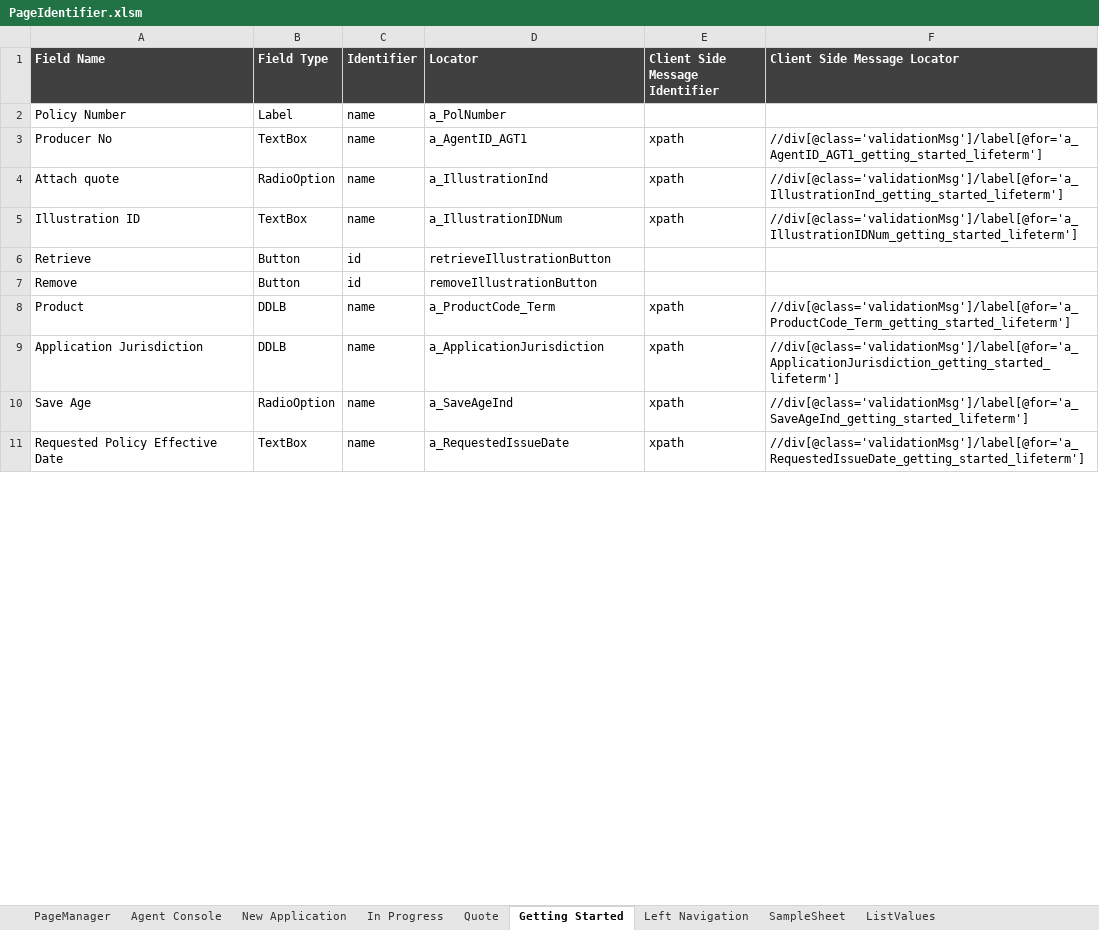
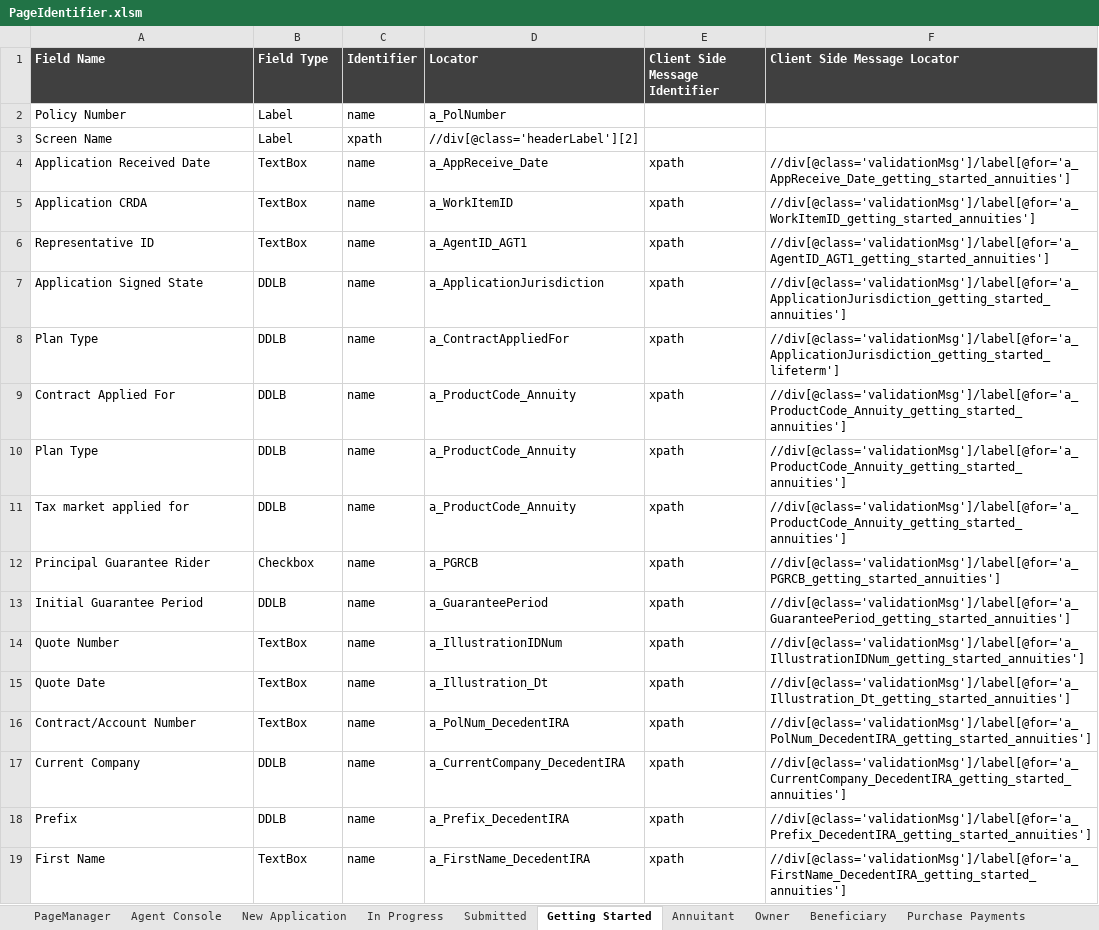
Before and after one commit to SoumendraPradaSahoo/eAppBHFAutomation, an Excel workbook: Object/PageIdentifier.xlsm, sheet Getting Started, drawn as a sheet; only a part is shown; values as stored, in another font and other column widths than the file's, no borders; removed rows and columns are numbered as before the commit, all else as after; the diff covers the shown part only; the diff names each change by its address in the sheet, - before the commit and + after, or states it on an @@ line.

```diff
--- a/Object/PageIdentifier.xlsm (sheet Getting Started)
+++ b/Object/PageIdentifier.xlsm (sheet Getting Started)
@@ sheet tab hidden: Quote @@
+sheet tab: Submitted
+sheet tab: Annuitant
+sheet tab: Owner
+sheet tab: Beneficiary
+sheet tab: Purchase Payments
+row 3: Screen Name | Label | xpath | //div[@class='headerLabel'][2]
+row 4: Application Received Date | TextBox | name | a_AppReceive_Date | xpath | //div[@class='validationMsg']/label[@for='a_AppReceive_Date_getting_started_annuities']
+row 5: Application CRDA | TextBox | name | a_WorkItemID | xpath | //div[@class='validationMsg']/label[@for='a_WorkItemID_getting_started_annuities']
-A6 (Field Name): Producer No
+A6 (Field Name): Representative ID
-F6 (Client Side Message Locator): //div[@class='validationMsg']/label[@for='a_AgentID_AGT1_getting_started_lifeterm']
+F6 (Client Side Message Locator): //div[@class='validationMsg']/label[@for='a_AgentID_AGT1_getting_started_annuities']
-A7 (Field Name): Attach quote
+A7 (Field Name): Application Signed State
-B7 (Field Type): RadioOption
+B7 (Field Type): DDLB
-D7 (Locator): a_IllustrationInd
+D7 (Locator): a_ApplicationJurisdiction
-F7 (Client Side Message Locator): //div[@class='validationMsg']/label[@for='a_IllustrationInd_getting_started_lifeterm']
+F7 (Client Side Message Locator): //div[@class='validationMsg']/label[@for='a_ApplicationJurisdiction_getting_started_annuities']
+row 8: Plan Type | DDLB | name | a_ContractAppliedFor | xpath | //div[@class='validationMsg']/label[@for='a_ApplicationJurisdiction_getting_started_lifeterm']
+row 9: Contract Applied For | DDLB | name | a_ProductCode_Annuity | xpath | //div[@class='validationMsg']/label[@for='a_ProductCode_Annuity_getting_started_annuities']
+row 10: Plan Type | DDLB | name | a_ProductCode_Annuity | xpath | //div[@class='validationMsg']/label[@for='a_ProductCode_Annuity_getting_started_annuities']
+row 11: Tax market applied for | DDLB | name | a_ProductCode_Annuity | xpath | //div[@class='validationMsg']/label[@for='a_ProductCode_Annuity_getting_started_annuities']
+row 12: Principal Guarantee Rider | Checkbox | name | a_PGRCB | xpath | //div[@class='validationMsg']/label[@for='a_PGRCB_getting_started_annuities']
+row 13: Initial Guarantee Period | DDLB | name | a_GuaranteePeriod | xpath | //div[@class='validationMsg']/label[@for='a_GuaranteePeriod_getting_started_annuities']
-A14 (Field Name): Illustration ID
+A14 (Field Name): Quote Number
-F14 (Client Side Message Locator): //div[@class='validationMsg']/label[@for='a_IllustrationIDNum_getting_started_lifeterm']
+F14 (Client Side Message Locator): //div[@class='validationMsg']/label[@for='a_IllustrationIDNum_getting_started_annuities']
-row 6: Retrieve | Button | id | retrieveIllustrationButton
-row 7: Remove | Button | id | removeIllustrationButton
+row 15: Quote Date | TextBox | name | a_Illustration_Dt | xpath | //div[@class='validationMsg']/label[@for='a_Illustration_Dt_getting_started_annuities']
+row 16: Contract/Account Number | TextBox | name | a_PolNum_DecedentIRA | xpath | //div[@class='validationMsg']/label[@for='a_PolNum_DecedentIRA_getting_started_annuities']
-A17 (Field Name): Product
+A17 (Field Name): Current Company
-D17 (Locator): a_ProductCode_Term
+D17 (Locator): a_CurrentCompany_DecedentIRA
-F17 (Client Side Message Locator): //div[@class='validationMsg']/label[@for='a_ProductCode_Term_getting_started_lifeterm']
+F17 (Client Side Message Locator): //div[@class='validationMsg']/label[@for='a_CurrentCompany_DecedentIRA_getting_started_annuities']
-A18 (Field Name): Application Jurisdiction
+A18 (Field Name): Prefix
-D18 (Locator): a_ApplicationJurisdiction
+D18 (Locator): a_Prefix_DecedentIRA
-F18 (Client Side Message Locator): //div[@class='validationMsg']/label[@for='a_ApplicationJurisdiction_getting_started_lifeterm']
+F18 (Client Side Message Locator): //div[@class='validationMsg']/label[@for='a_Prefix_DecedentIRA_getting_started_annuities']
-row 10: Save Age | RadioOption | name | a_SaveAgeInd | xpath | //div[@class='validationMsg']/label[@for='a_SaveAgeInd_getting_started_lifeterm']
-A19 (Field Name): Requested Policy Effective Date
+A19 (Field Name): First Name
-D19 (Locator): a_RequestedIssueDate
+D19 (Locator): a_FirstName_DecedentIRA
-F19 (Client Side Message Locator): //div[@class='validationMsg']/label[@for='a_RequestedIssueDate_getting_started_lifeterm']
+F19 (Client Side Message Locator): //div[@class='validationMsg']/label[@for='a_FirstName_DecedentIRA_getting_started_annuities']
```
Also changed, not shown: 3 added rows, 3 removed rows and 26 edited cells elsewhere in this sheet, sheet PageManager, other sheet tabs, charts or pictures, 1 other file.
